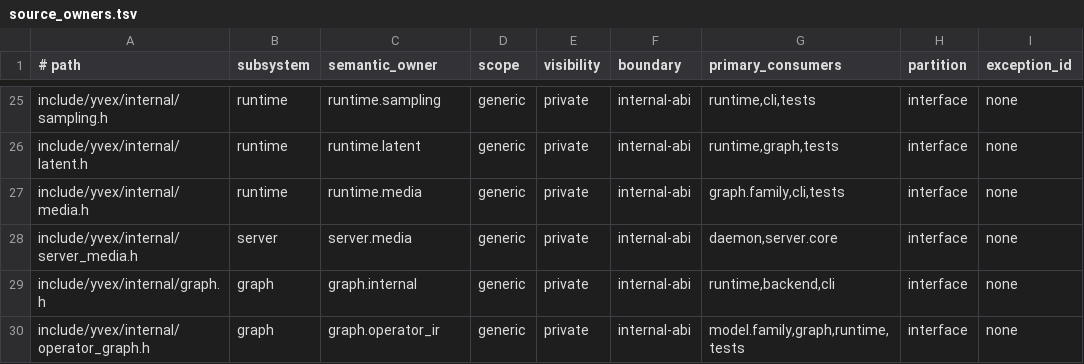
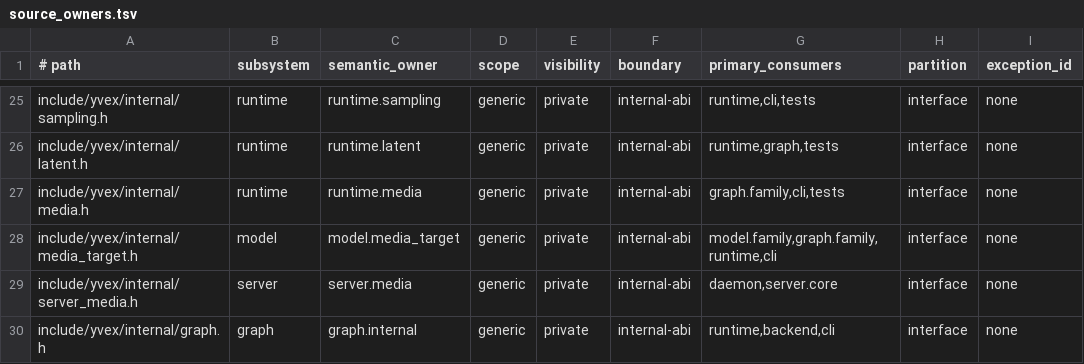
Before and after one commit to yailabs/clori, a TSV file: config/source_owners.tsv, drawn as a sheet; only a part is shown, gaps mark what is left out; the shorter side is filled out with more unchanged rows; the diff names each change by its address in the sheet, - before the commit and + after, or states it on an @@ line.

Commit message:
feat(minimax): serve chat-driven native media

```diff
--- a/config/source_owners.tsv
+++ b/config/source_owners.tsv
+row 28: include/yvex/internal/media_target.h | model | model.media_target | generic | private | internal-abi | model.family,graph.family,runtime,cli | interface | none
```
Also changed, not shown: 18 other files.
